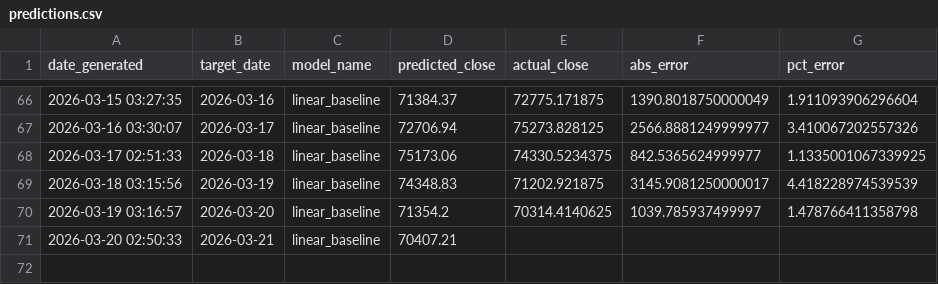
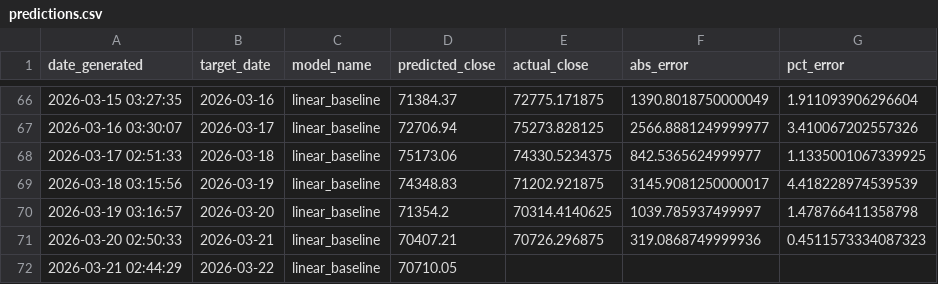
Before and after one commit to lleonee/btctomorrow, a CSV file: data/predictions.csv, drawn as a sheet; only a part is shown, gaps mark what is left out.

```diff
--- a/data/predictions.csv
+++ b/data/predictions.csv
@@ -70,2 +70,3 @@ date_generated,target_date,model_name,predicted_close,actual_close,abs_error,pct
 2026-03-19 03:16:57,2026-03-20,linear_baseline,71354.2,70314.4140625,1039.785937499997,1.478766411358798
-2026-03-20 02:50:33,2026-03-21,linear_baseline,70407.21,,,
+2026-03-20 02:50:33,2026-03-21,linear_baseline,70407.21,70726.296875,319.0868749999936,0.4511573334087323
+2026-03-21 02:44:29,2026-03-22,linear_baseline,70710.05,,,
```
Also changed, not shown: data/btc_prices.csv.
